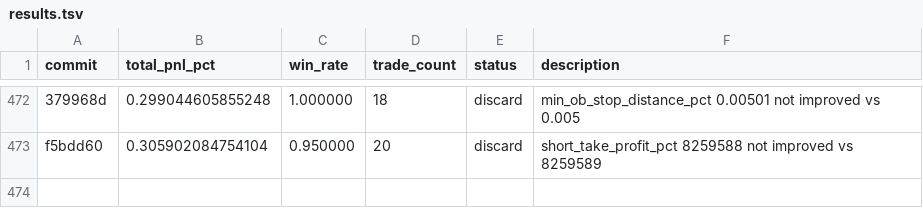
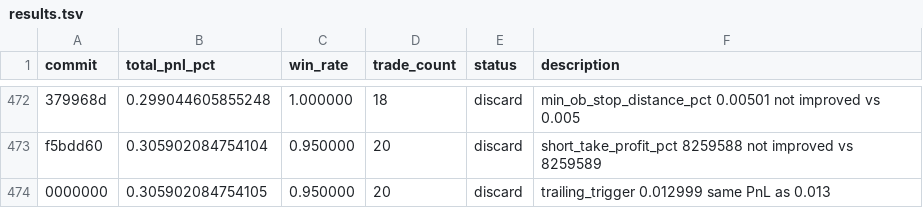
Before and after one commit to RishiJain905/autoresearch, a TSV file: results.tsv, drawn as a sheet; only a part is shown, gaps mark what is left out; the diff names each change by its address in the sheet, - before the commit and + after, or states it on an @@ line.

```diff
--- a/results.tsv
+++ b/results.tsv
+row 474: 0000000 | 0.305902084754105 | 0.950000 | 20 | discard | trailing_trigger 0.012999 same PnL as 0.013
```
